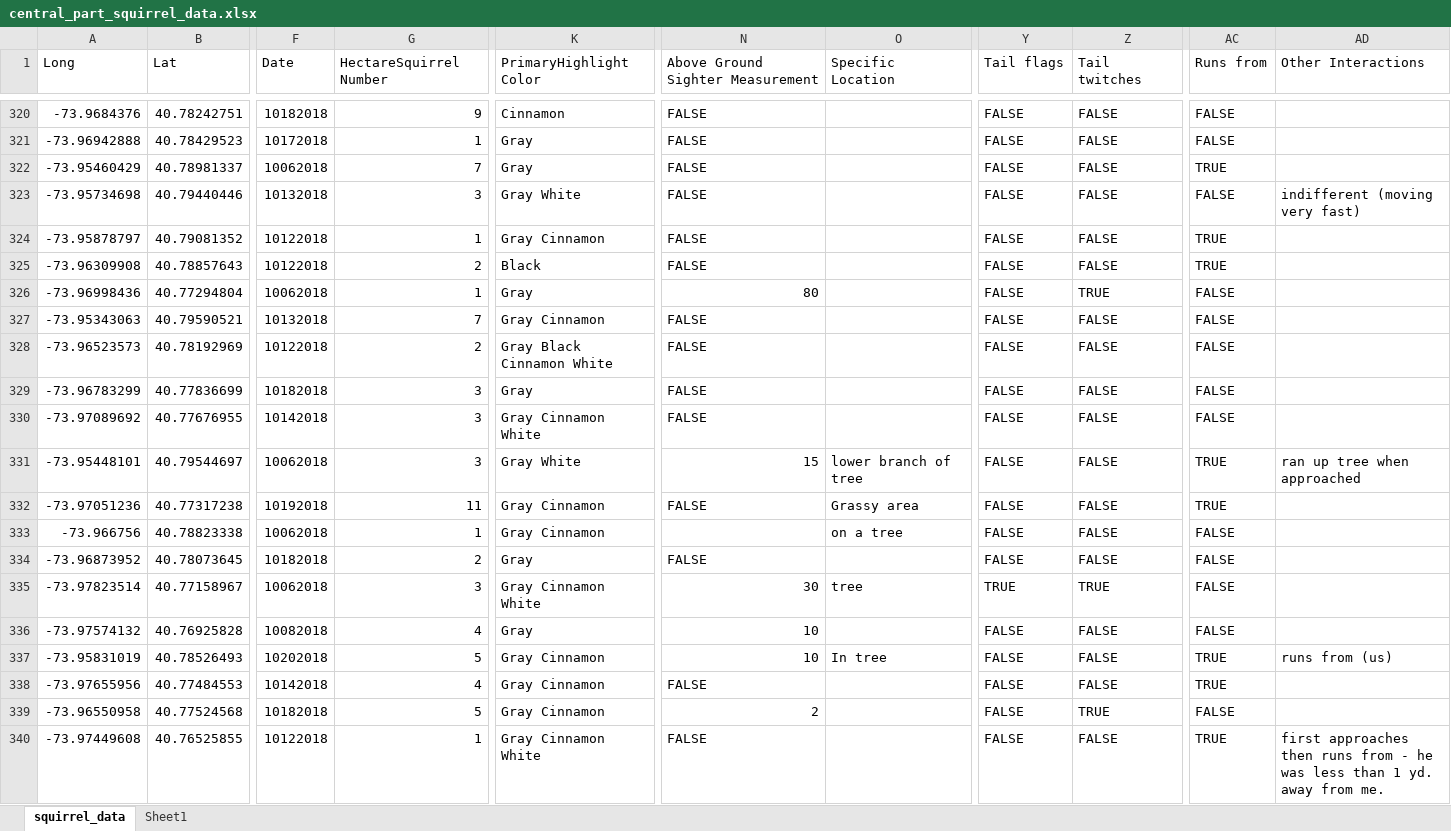
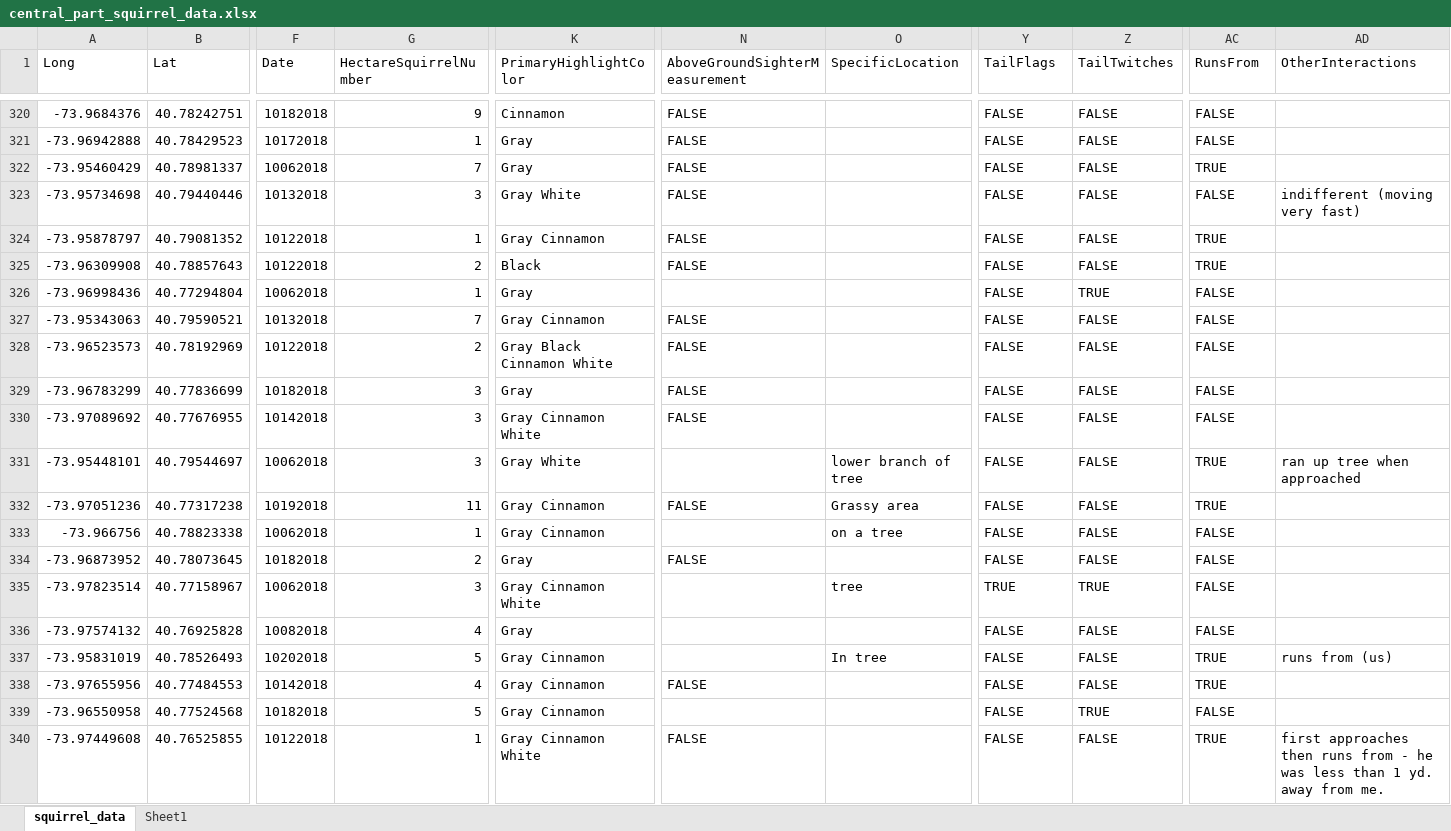
Before and after one commit to davidjayjackson/hk_squirrelcensus, an Excel workbook: central_part_squirrel_data.xlsx, sheet squirrel_data, drawn as a sheet; only a part is shown, gaps mark what is left out; values as stored, in another font and other column widths than the file's, no cell formats; table styles not drawn; the diff covers the shown part only; the diff names each change by its address in the sheet, - before the commit and + after, or states it on an @@ line.

Commit message:
A little more data cleaning

```diff
--- a/central_part_squirrel_data.xlsx (sheet squirrel_data)
+++ b/central_part_squirrel_data.xlsx (sheet squirrel_data)
-G1: HectareSquirrel Number
+G1: HectareSquirrelNumber
-K1: PrimaryHighlight Color
+K1: PrimaryHighlightColor
-N1: Above Ground Sighter Measurement
+N1: AboveGroundSighterMeasurement
-O1: Specific Location
+O1: SpecificLocation
-Y1: Tail flags
+Y1: TailFlags
-Z1: Tail twitches
+Z1: TailTwitches
-AC1: Runs from
+AC1: RunsFrom
-AD1: Other Interactions
+AD1: OtherInteractions
-N326 (AboveGroundSighterMeasurement): 80
+N326 (AboveGroundSighterMeasurement): (empty)
-N331 (AboveGroundSighterMeasurement): 15
+N331 (AboveGroundSighterMeasurement): (empty)
-N335 (AboveGroundSighterMeasurement): 30
+N335 (AboveGroundSighterMeasurement): (empty)
-N336:N337 (AboveGroundSighterMeasurement): 10
+N336:N337 (AboveGroundSighterMeasurement): (empty)
-N339 (AboveGroundSighterMeasurement): 2
+N339 (AboveGroundSighterMeasurement): (empty)
```
Also changed, not shown: 787 edited cells elsewhere in this sheet, cell formats, 1 other file.
